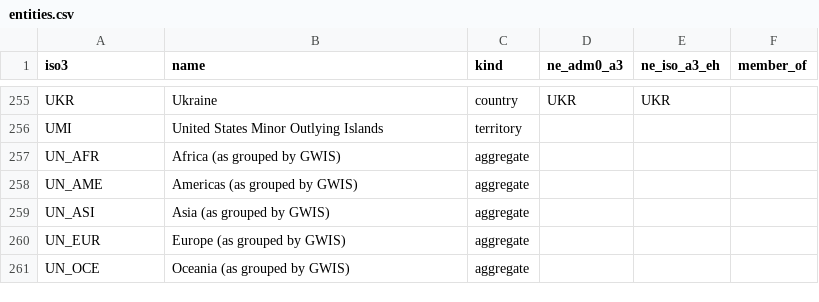
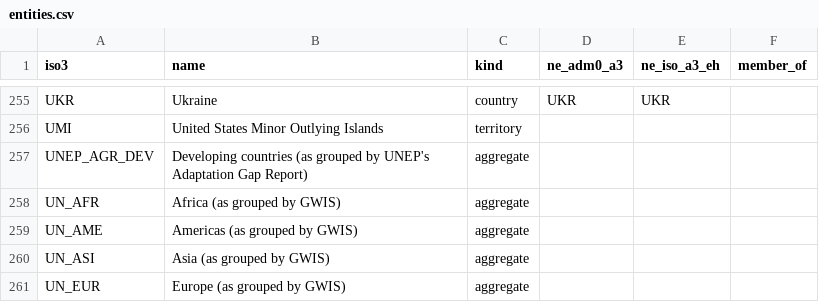
Before and after one commit to abhartia/environment-dashboard, a CSV file: pipeline/geo/entities.csv, drawn as a sheet; only a part is shown, gaps mark what is left out; the shorter side is filled out with more unchanged rows.

```diff
--- a/pipeline/geo/entities.csv
+++ b/pipeline/geo/entities.csv
@@ -256,2 +256,3 @@ UKR,Ukraine,country,UKR,UKR,
 UMI,United States Minor Outlying Islands,territory,,,
+UNEP_AGR_DEV,Developing countries (as grouped by UNEP's Adaptation Gap Report),aggregate,,,
 UN_AFR,Africa (as grouped by GWIS),aggregate,,,
```
Also changed, not shown: 7 other files.
